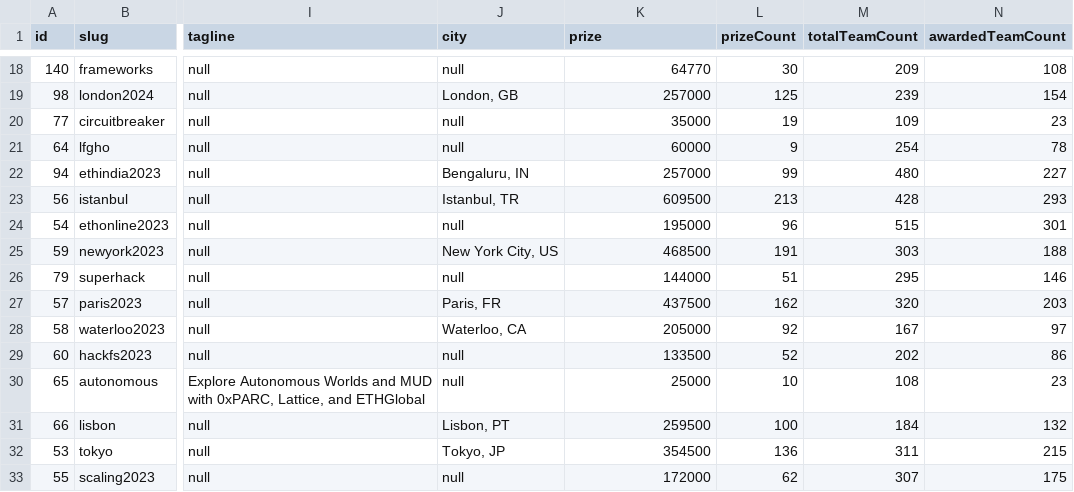
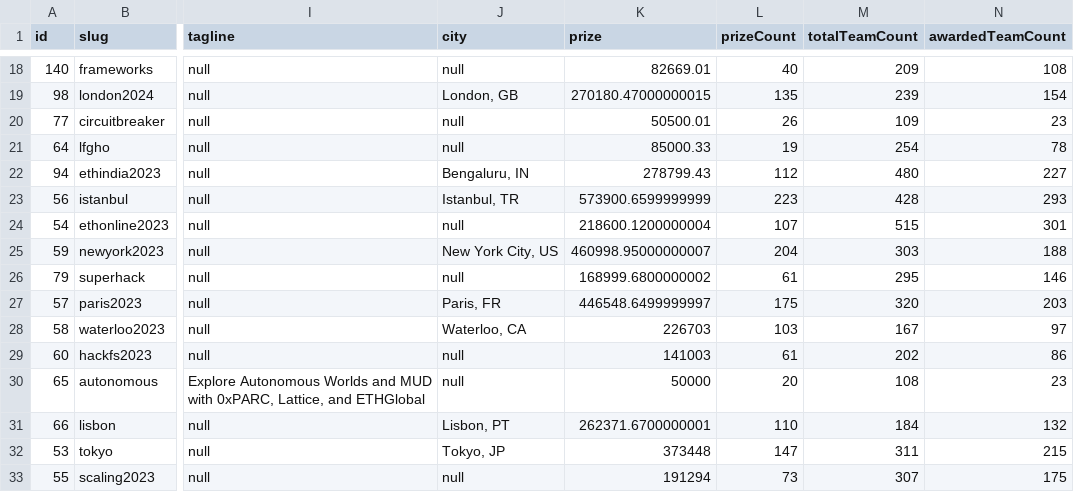
Before and after one commit to y-pakorn/ethglobal-dump, a CSV file: ethglobal-events.csv, drawn as a sheet; only a part is shown, gaps mark what is left out; the diff covers the shown part only; the diff names each change by its address in the sheet, - before the commit and + after, or states it on an @@ line.

Commit message:
fix: correct prize and prize count

```diff
--- a/ethglobal-events.csv
+++ b/ethglobal-events.csv
-K18 (prize): 64770
+K18 (prize): 82669.01
-L18 (prizeCount): 30
+L18 (prizeCount): 40
-K19 (prize): 257000
+K19 (prize): 270180.47000000015
-L19 (prizeCount): 125
+L19 (prizeCount): 135
-K20 (prize): 35000
+K20 (prize): 50500.01
-L20 (prizeCount): 19
+L20 (prizeCount): 26
-K21 (prize): 60000
+K21 (prize): 85000.33
-L21 (prizeCount): 9
+L21 (prizeCount): 19
-K22 (prize): 257000
+K22 (prize): 278799.43
-L22 (prizeCount): 99
+L22 (prizeCount): 112
-K23 (prize): 609500
+K23 (prize): 573900.6599999999
-L23 (prizeCount): 213
+L23 (prizeCount): 223
-K24 (prize): 195000
+K24 (prize): 218600.1200000004
-L24 (prizeCount): 96
+L24 (prizeCount): 107
-K25 (prize): 468500
+K25 (prize): 460998.95000000007
-L25 (prizeCount): 191
+L25 (prizeCount): 204
-K26 (prize): 144000
+K26 (prize): 168999.6800000002
-L26 (prizeCount): 51
+L26 (prizeCount): 61
-K27 (prize): 437500
+K27 (prize): 446548.6499999997
-L27 (prizeCount): 162
+L27 (prizeCount): 175
-K28 (prize): 205000
+K28 (prize): 226703
-L28 (prizeCount): 92
+L28 (prizeCount): 103
-K29 (prize): 133500
+K29 (prize): 141003
-L29 (prizeCount): 52
+L29 (prizeCount): 61
-K30 (prize): 25000
+K30 (prize): 50000
-L30 (prizeCount): 10
+L30 (prizeCount): 20
-K31 (prize): 259500
+K31 (prize): 262371.6700000001
-L31 (prizeCount): 100
+L31 (prizeCount): 110
-K32 (prize): 354500
+K32 (prize): 373448
-L32 (prizeCount): 136
+L32 (prizeCount): 147
-K33 (prize): 172000
+K33 (prize): 191294
-L33 (prizeCount): 62
+L33 (prizeCount): 73
```
Also changed, not shown: 71 edited cells elsewhere in this file.
